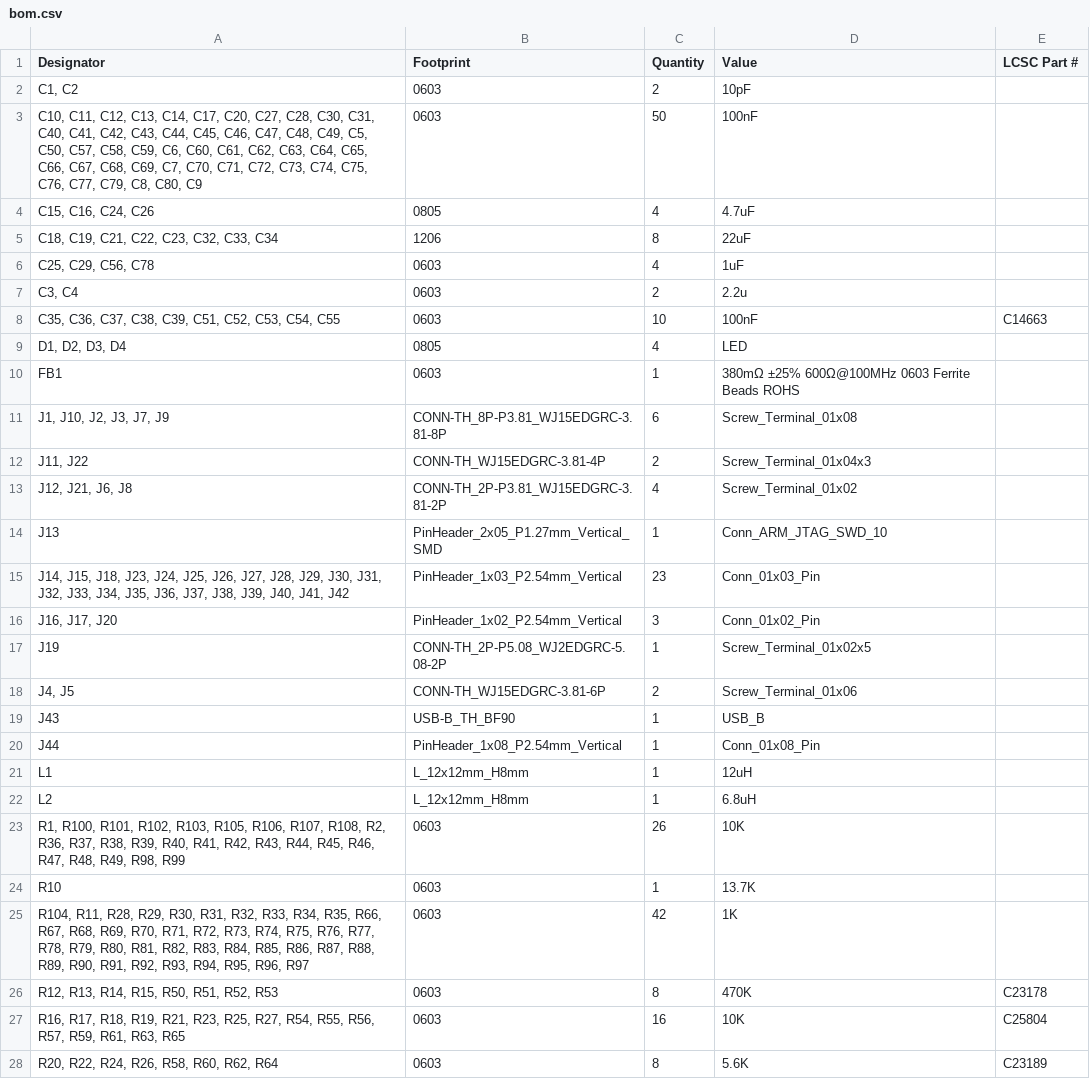
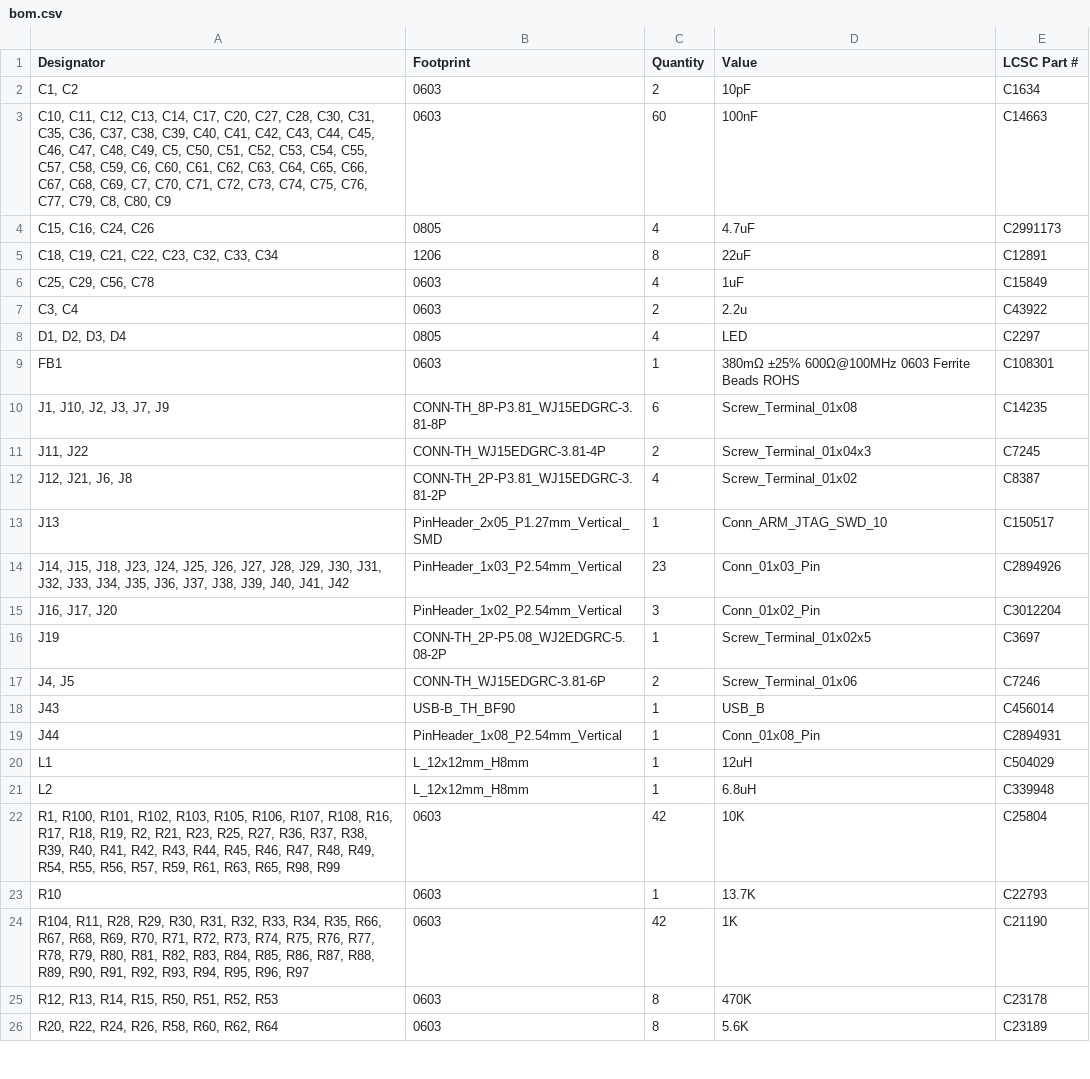
Before and after one commit to jaytektas/grblHAL_CNC, a CSV file: production/bom.csv, drawn as a sheet; only a part is shown; the diff covers the shown part only.

Commit message:
added lcsc field so that bom can match during jlcpcb fab

```diff
--- a/production/bom.csv
+++ b/production/bom.csv
@@ -1,28 +1,26 @@
 Designator,Footprint,Quantity,Value,LCSC Part #
-"C1, C2",0603,2,10pF,
-"C10, C11, C12, C13, C14, C17, C20, C27, C28, C30, C31, C40, C41, C42, C43, C44, C45, C46, C47, C48, C49, C5, C50, C57, C58, C59, C6, C60, C61, C62, C63, C64, C65, C66, C67, C68, C69, C7, C70, C71, C72, C73, C74, C75, C76, C77, C79, C8, C80, C9",0603,50,100nF,
-"C15, C16, C24, C26",0805,4,4.7uF,
-"C18, C19, C21, C22, C23, C32, C33, C34",1206,8,22uF,
-"C25, C29, C56, C78",0603,4,1uF,
-"C3, C4",0603,2,2.2u,
-"C35, C36, C37, C38, C39, C51, C52, C53, C54, C55",0603,10,100nF,C14663
-"D1, D2, D3, D4",0805,4,LED,
-FB1,0603,1,380mΩ ±25% 600Ω@100MHz 0603 Ferrite Beads ROHS,
-"J1, J10, J2, J3, J7, J9",CONN-TH_8P-P3.81_WJ15EDGRC-3.81-8P,6,Screw_Terminal_01x08,
-"J11, J22",CONN-TH_WJ15EDGRC-3.81-4P,2,Screw_Terminal_01x04x3,
-"J12, J21, J6, J8",CONN-TH_2P-P3.81_WJ15EDGRC-3.81-2P,4,Screw_Terminal_01x02,
-J13,PinHeader_2x05_P1.27mm_Vertical_SMD,1,Conn_ARM_JTAG_SWD_10,
-"J14, J15, J18, J23, J24, J25, J26, J27, J28, J29, J30, J31, J32, J33, J34, J35, J36, J37, J38, J39, J40, J41, J42",PinHeader_1x03_P2.54mm_Vertical,23,Conn_01x03_Pin,
-"J16, J17, J20",PinHeader_1x02_P2.54mm_Vertical,3,Conn_01x02_Pin,
-J19,CONN-TH_2P-P5.08_WJ2EDGRC-5.08-2P,1,Screw_Terminal_01x02x5,
-"J4, J5",CONN-TH_WJ15EDGRC-3.81-6P,2,Screw_Terminal_01x06,
-J43,USB-B_TH_BF90,1,USB_B,
-J44,PinHeader_1x08_P2.54mm_Vertical,1,Conn_01x08_Pin,
-L1,L_12x12mm_H8mm,1,12uH,
-L2,L_12x12mm_H8mm,1,6.8uH,
-"R1, R100, R101, R102, R103, R105, R106, R107, R108, R2, R36, R37, R38, R39, R40, R41, R42, R43, R44, R45, R46, R47, R48, R49, R98, R99",0603,26,10K,
-R10,0603,1,13.7K,
-"R104, R11, R28, R29, R30, R31, R32, R33, R34, R35, R66, R67, R68, R69, R70, R71, R72, R73, R74, R75, R76, R77, R78, R79, R80, R81, R82, R83, R84, R85, R86, R87, R88, R89, R90, R91, R92, R93, R94, R95, R96, R97",0603,42,1K,
+"C1, C2",0603,2,10pF,C1634
+"C10, C11, C12, C13, C14, C17, C20, C27, C28, C30, C31, C35, C36, C37, C38, C39, C40, C41, C42, C43, C44, C45, C46, C47, C48, C49, C5, C50, C51, C52, C53, C54, C55, C57, C58, C59, C6, C60, C61, C62, C63, C64, C65, C66, C67, C68, C69, C7, C70, C71, C72, C73, C74, C75, C76, C77, C79, C8, C80, C9",0603,60,100nF,C14663
+"C15, C16, C24, C26",0805,4,4.7uF,C2991173
+"C18, C19, C21, C22, C23, C32, C33, C34",1206,8,22uF,C12891
+"C25, C29, C56, C78",0603,4,1uF,C15849
+"C3, C4",0603,2,2.2u,C43922
+"D1, D2, D3, D4",0805,4,LED,C2297
+FB1,0603,1,380mΩ ±25% 600Ω@100MHz 0603 Ferrite Beads ROHS,C108301
+"J1, J10, J2, J3, J7, J9",CONN-TH_8P-P3.81_WJ15EDGRC-3.81-8P,6,Screw_Terminal_01x08,C14235
+"J11, J22",CONN-TH_WJ15EDGRC-3.81-4P,2,Screw_Terminal_01x04x3,C7245
+"J12, J21, J6, J8",CONN-TH_2P-P3.81_WJ15EDGRC-3.81-2P,4,Screw_Terminal_01x02,C8387
+J13,PinHeader_2x05_P1.27mm_Vertical_SMD,1,Conn_ARM_JTAG_SWD_10,C150517
+"J14, J15, J18, J23, J24, J25, J26, J27, J28, J29, J30, J31, J32, J33, J34, J35, J36, J37, J38, J39, J40, J41, J42",PinHeader_1x03_P2.54mm_Vertical,23,Conn_01x03_Pin,C2894926
+"J16, J17, J20",PinHeader_1x02_P2.54mm_Vertical,3,Conn_01x02_Pin,C3012204
+J19,CONN-TH_2P-P5.08_WJ2EDGRC-5.08-2P,1,Screw_Terminal_01x02x5,C3697
+"J4, J5",CONN-TH_WJ15EDGRC-3.81-6P,2,Screw_Terminal_01x06,C7246
+J43,USB-B_TH_BF90,1,USB_B,C456014
+J44,PinHeader_1x08_P2.54mm_Vertical,1,Conn_01x08_Pin,C2894931
+L1,L_12x12mm_H8mm,1,12uH,C504029
+L2,L_12x12mm_H8mm,1,6.8uH,C339948
+"R1, R100, R101, R102, R103, R105, R106, R107, R108, R16, R17, R18, R19, R2, R21, R23, R25, R27, R36, R37, R38, R39, R40, R41, R42, R43, R44, R45, R46, R47, R48, R49, R54, R55, R56, R57, R59, R61, R63, R65, R98, R99",0603,42,10K,C25804
+R10,0603,1,13.7K,C22793
+"R104, R11, R28, R29, R30, R31, R32, R33, R34, R35, R66, R67, R68, R69, R70, R71, R72, R73, R74, R75, R76, R77, R78, R79, R80, R81, R82, R83, R84, R85, R86, R87, R88, R89, R90, R91, R92, R93, R94, R95, R96, R97",0603,42,1K,C21190
 "R12, R13, R14, R15, R50, R51, R52, R53",0603,8,470K,C23178
-"R16, R17, R18, R19, R21, R23, R25, R27, R54, R55, R56, R57, R59, R61, R63, R65",0603,16,10K,C25804
 "R20, R22, R24, R26, R58, R60, R62, R64",0603,8,5.6K,C23189
```
Also changed, not shown: 18 edited cells elsewhere in this file, 16 other files.
